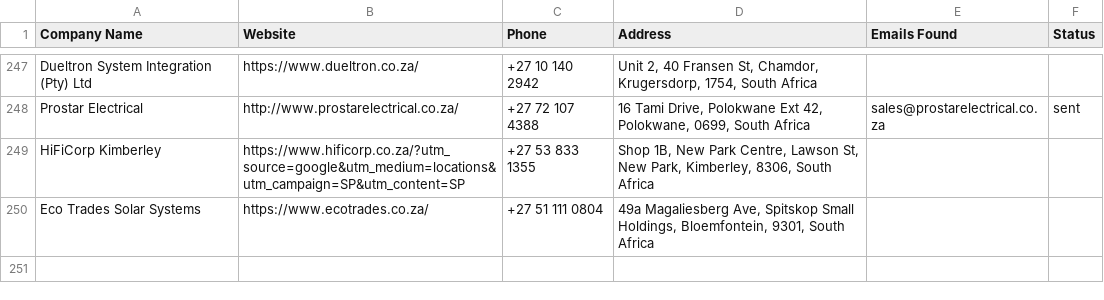
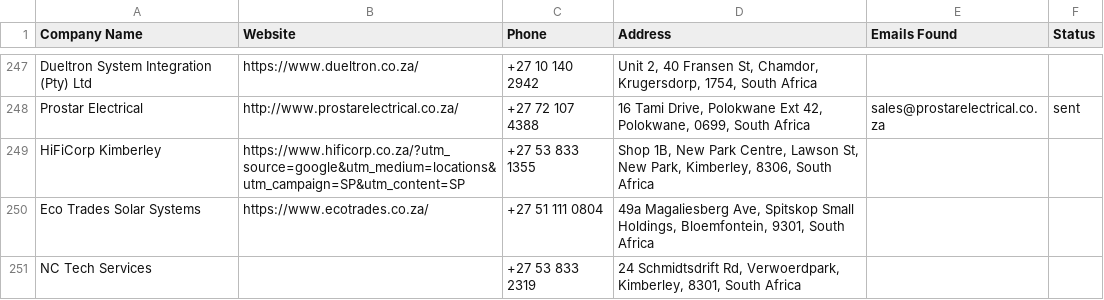
Before and after one commit to MareanaNsuku/Electronics-Project, a CSV file: secure-enclosure-outreach/data/master_companies.csv, drawn as a sheet; only a part is shown, gaps mark what is left out; the diff names each change by its address in the sheet, - before the commit and + after, or states it on an @@ line.

```diff
--- a/secure-enclosure-outreach/data/master_companies.csv
+++ b/secure-enclosure-outreach/data/master_companies.csv
+row 251: NC Tech Services |  | +27 53 833 2319 | 24 Schmidtsdrift Rd, Verwoerdpark, Kimberley, 8301, South Africa
```
